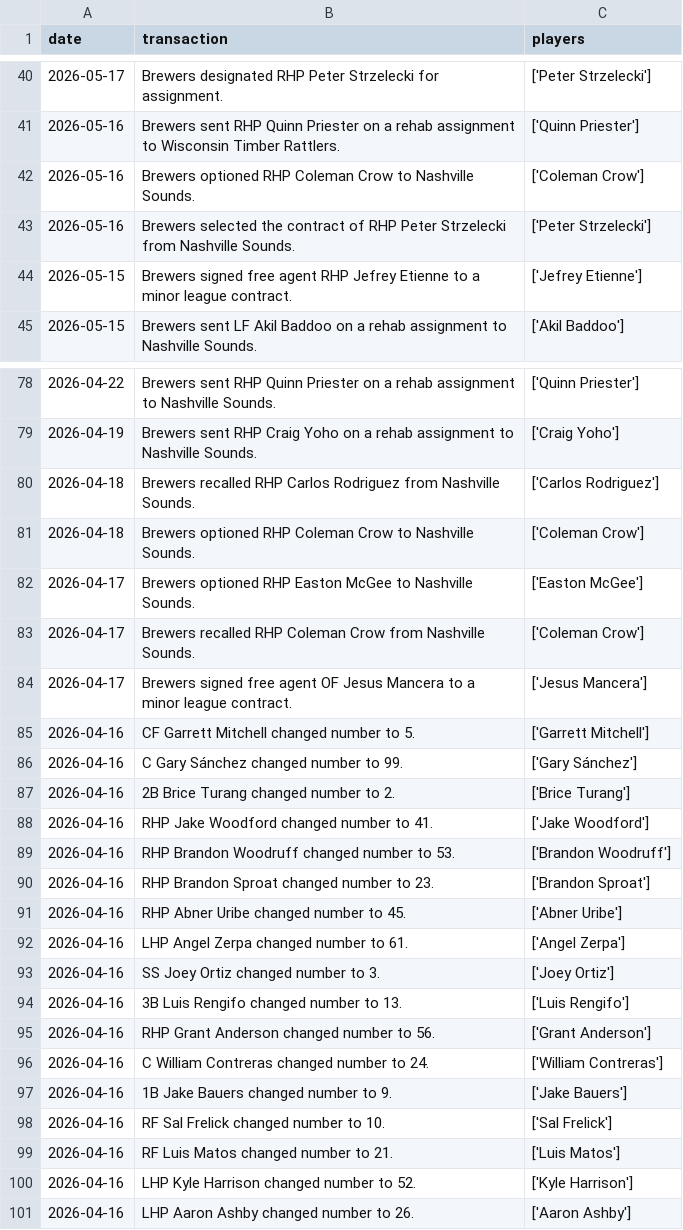
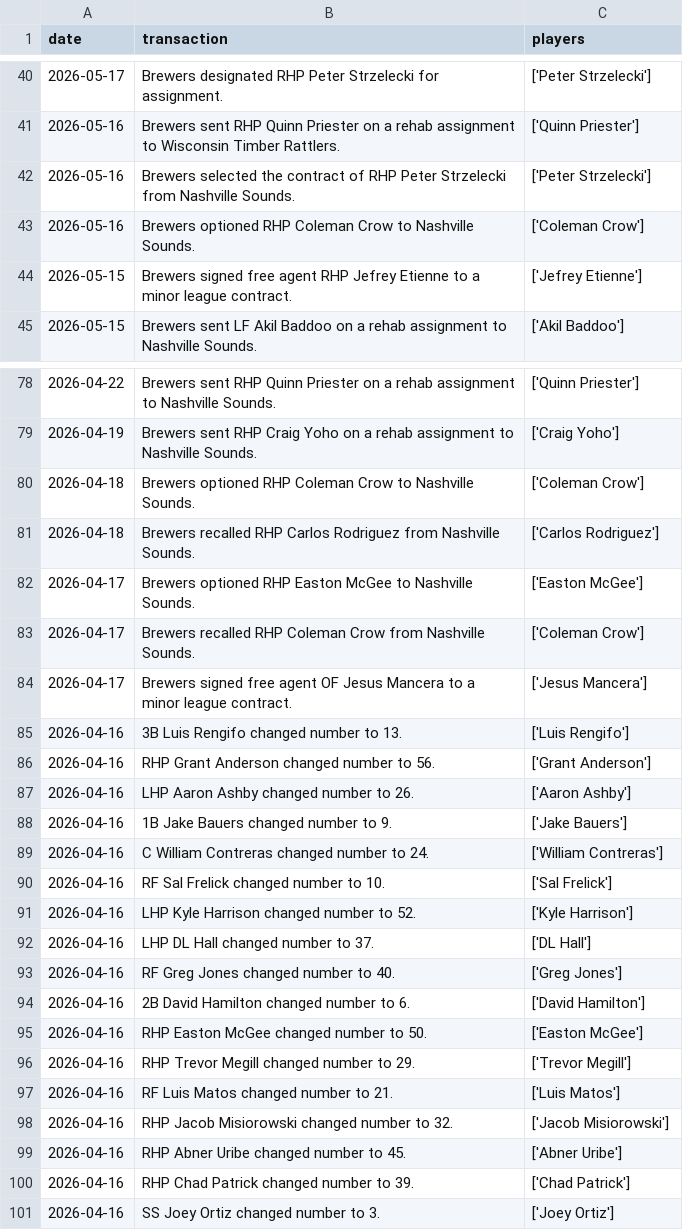
Before and after one commit to twallac10/mkebrewers-bot, a CSV file: data/roster/brewers_transactions_current.csv, drawn as a sheet; only a part is shown, gaps mark what is left out; the diff covers the shown part only.

```diff
--- a/data/roster/brewers_transactions_current.csv
+++ b/data/roster/brewers_transactions_current.csv
@@ -41,4 +41,4 @@ date,transaction,players
 2026-05-16,Brewers sent RHP Quinn Priester on a rehab assignment to Wisconsin Timber Rattlers.,['Quinn Priester']
+2026-05-16,Brewers selected the contract of RHP Peter Strzelecki from Nashville Sounds.,['Peter Strzelecki']
 2026-05-16,Brewers optioned RHP Coleman Crow to Nashville Sounds.,['Coleman Crow']
-2026-05-16,Brewers selected the contract of RHP Peter Strzelecki from Nashville Sounds.,['Peter Strzelecki']
 2026-05-15,Brewers signed free agent RHP Jefrey Etienne to a minor league contract.,['Jefrey Etienne']
@@ -79,4 +79,4 @@ date,transaction,players
 2026-04-19,Brewers sent RHP Craig Yoho on a rehab assignment to Nashville Sounds.,['Craig Yoho']
+2026-04-18,Brewers optioned RHP Coleman Crow to Nashville Sounds.,['Coleman Crow']
 2026-04-18,Brewers recalled RHP Carlos Rodriguez from Nashville Sounds.,['Carlos Rodriguez']
-2026-04-18,Brewers optioned RHP Coleman Crow to Nashville Sounds.,['Coleman Crow']
 2026-04-17,Brewers optioned RHP Easton McGee to Nashville Sounds.,['Easton McGee']
@@ -84,18 +84,18 @@ date,transaction,players
 2026-04-17,Brewers signed free agent OF Jesus Mancera to a minor league contract.,['Jesus Mancera']
-2026-04-16,CF Garrett Mitchell changed number to 5.,['Garrett Mitchell']
-2026-04-16,C Gary Sánchez changed number to 99.,['Gary Sánchez']
-2026-04-16,2B Brice Turang changed number to 2.,['Brice Turang']
-2026-04-16,RHP Jake Woodford changed number to 41.,['Jake Woodford']
-2026-04-16,RHP Brandon Woodruff changed number to 53.,['Brandon Woodruff']
-2026-04-16,RHP Brandon Sproat changed number to 23.,['Brandon Sproat']
-2026-04-16,RHP Abner Uribe changed number to 45.,['Abner Uribe']
-2026-04-16,LHP Angel Zerpa changed number to 61.,['Angel Zerpa']
-2026-04-16,SS Joey Ortiz changed number to 3.,['Joey Ortiz']
 2026-04-16,3B Luis Rengifo changed number to 13.,['Luis Rengifo']
 2026-04-16,RHP Grant Anderson changed number to 56.,['Grant Anderson']
+2026-04-16,LHP Aaron Ashby changed number to 26.,['Aaron Ashby']
+2026-04-16,1B Jake Bauers changed number to 9.,['Jake Bauers']
 2026-04-16,C William Contreras changed number to 24.,['William Contreras']
-2026-04-16,1B Jake Bauers changed number to 9.,['Jake Bauers']
 2026-04-16,RF Sal Frelick changed number to 10.,['Sal Frelick']
+2026-04-16,LHP Kyle Harrison changed number to 52.,['Kyle Harrison']
+2026-04-16,LHP DL Hall changed number to 37.,['DL Hall']
+2026-04-16,RF Greg Jones changed number to 40.,['Greg Jones']
+2026-04-16,2B David Hamilton changed number to 6.,['David Hamilton']
+2026-04-16,RHP Easton McGee changed number to 50.,['Easton McGee']
+2026-04-16,RHP Trevor Megill changed number to 29.,['Trevor Megill']
 2026-04-16,RF Luis Matos changed number to 21.,['Luis Matos']
-2026-04-16,LHP Kyle Harrison changed number to 52.,['Kyle Harrison']
-2026-04-16,LHP Aaron Ashby changed number to 26.,['Aaron Ashby']
+2026-04-16,RHP Jacob Misiorowski changed number to 32.,['Jacob Misiorowski']
+2026-04-16,RHP Abner Uribe changed number to 45.,['Abner Uribe']
+2026-04-16,RHP Chad Patrick changed number to 39.,['Chad Patrick']
+2026-04-16,SS Joey Ortiz changed number to 3.,['Joey Ortiz']
```
Also changed, not shown: 16 moved rows elsewhere in this file, data/batting/brewers_xwoba_current.csv, data/standings/brewers_standings_1970_present.csv, 21 other files.
